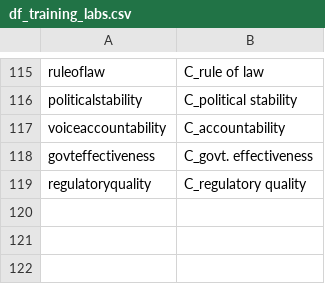
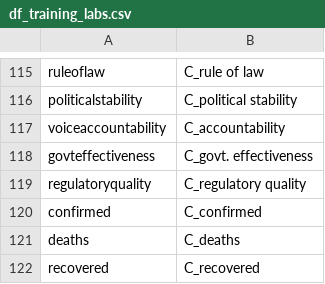
Before and after one commit to cjvanlissa/COVID19_metadata, a CSV file: scripts/df_training_labs.csv, drawn as a sheet; only a part is shown, gaps mark what is left out; the diff names each change by its address in the sheet, - before the commit and + after, or states it on an @@ line.

Commit message:
update labels

```diff
--- a/scripts/df_training_labs.csv
+++ b/scripts/df_training_labs.csv
+row 120: confirmed | C_confirmed
+row 121: deaths | C_deaths
+row 122: recovered | C_recovered
```
